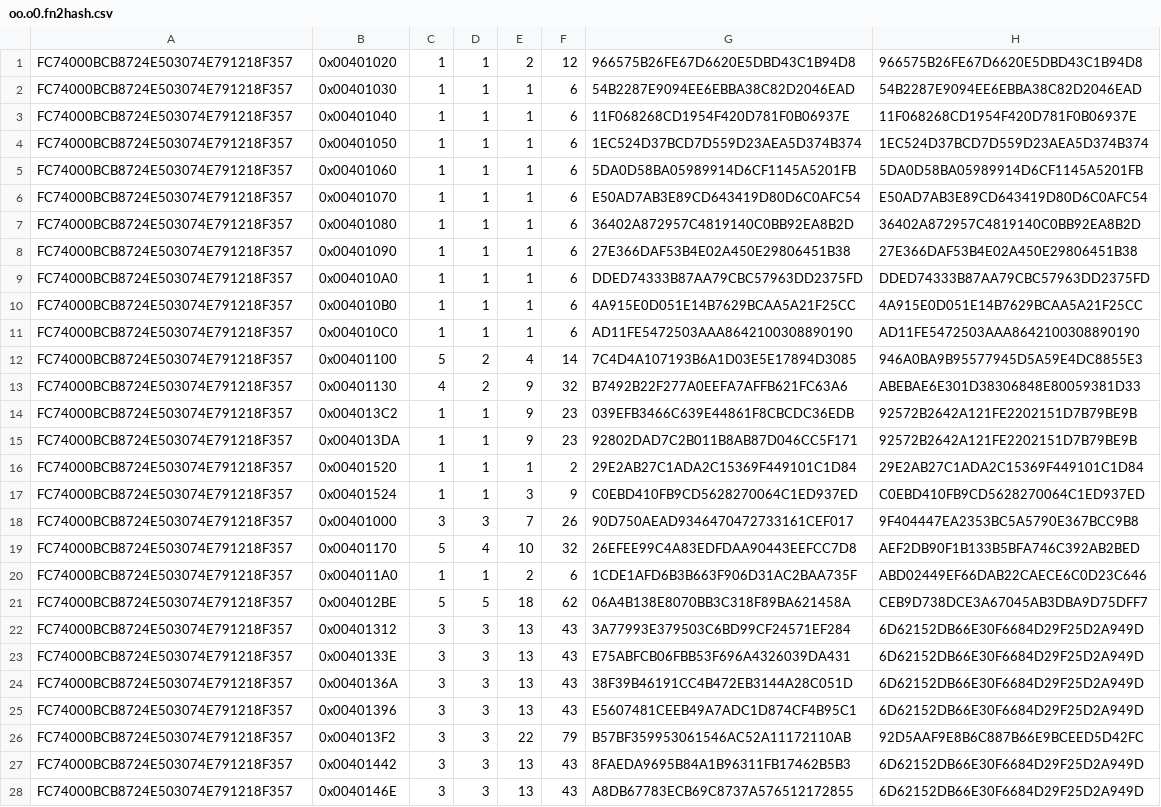
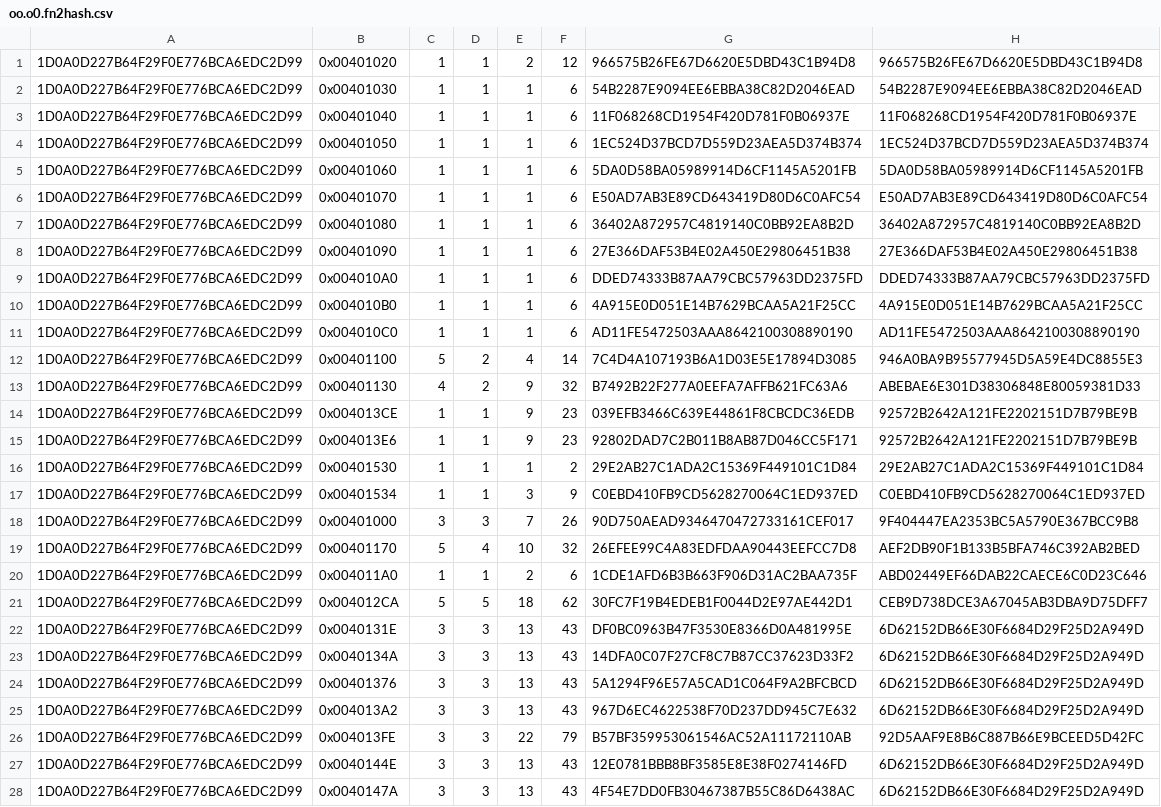
Before and after one commit to edmcman/fuzzyhash-test, a CSV file: exp2/oo.o0.fn2hash.csv, drawn as a sheet; only a part is shown; the diff covers the shown part only; the diff names each change by its address in the sheet, - before the commit and + after, or states it on an @@ line.

```diff
--- a/exp2/oo.o0.fn2hash.csv
+++ b/exp2/oo.o0.fn2hash.csv
-A1:A28: FC74000BCB8724E503074E791218F357
+A1:A28: 1D0A0D227B64F29F0E776BCA6EDC2D99
-B14: 0x004013C2
+B14: 0x004013CE
-B15: 0x004013DA
+B15: 0x004013E6
-B16: 0x00401520
+B16: 0x00401530
-B17: 0x00401524
+B17: 0x00401534
-B21: 0x004012BE
+B21: 0x004012CA
-G21: 06A4B138E8070BB3C318F89BA621458A
+G21: 30FC7F19B4EDEB1F0044D2E97AE442D1
-B22: 0x00401312
+B22: 0x0040131E
-G22: 3A77993E379503C6BD99CF24571EF284
+G22: DF0BC0963B47F3530E8366D0A481995E
-B23: 0x0040133E
+B23: 0x0040134A
-G23: E75ABFCB06FBB53F696A4326039DA431
+G23: 14DFA0C07F27CF8C7B87CC37623D33F2
-B24: 0x0040136A
+B24: 0x00401376
-G24: 38F39B46191CC4B472EB3144A28C051D
+G24: 5A1294F96E57A5CAD1C064F9A2BFCBCD
-B25: 0x00401396
+B25: 0x004013A2
-G25: E5607481CEEB49A7ADC1D874CF4B95C1
+G25: 967D6EC4622538F70D237DD945C7E632
-B26: 0x004013F2
+B26: 0x004013FE
-B27: 0x00401442
+B27: 0x0040144E
-G27: 8FAEDA9695B84A1B96311FB17462B5B3
+G27: 12E0781BBB8BF3585E8E38F0274146FD
-B28: 0x0040146E
+B28: 0x0040147A
-G28: A8DB67783ECB69C8737A576512172855
+G28: 4F54E7DD0FB30467387B55C86D6438AC
```
Also changed, not shown: 1 added row and 25 edited cells elsewhere in this file, exp1/oo.clang.fn2hash.csv, exp1/oo.gcc.fn2hash.csv, 24 other files.
